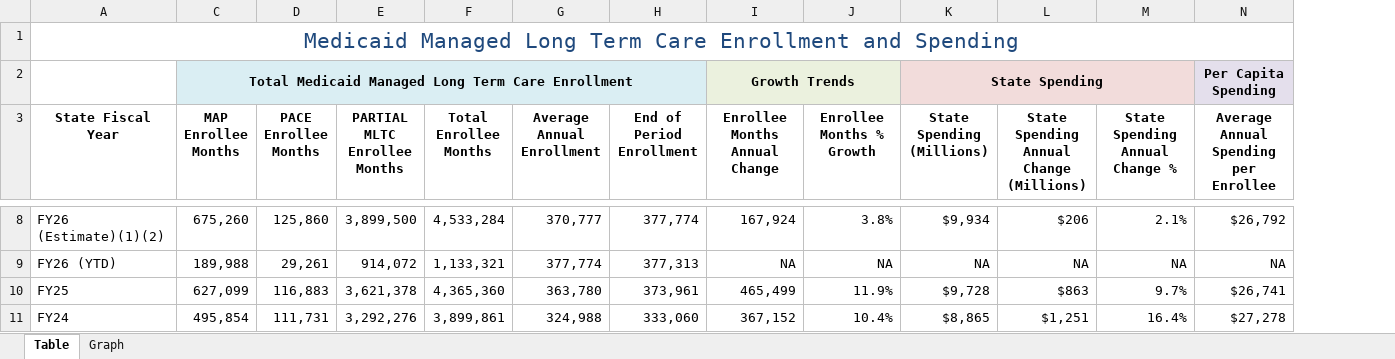
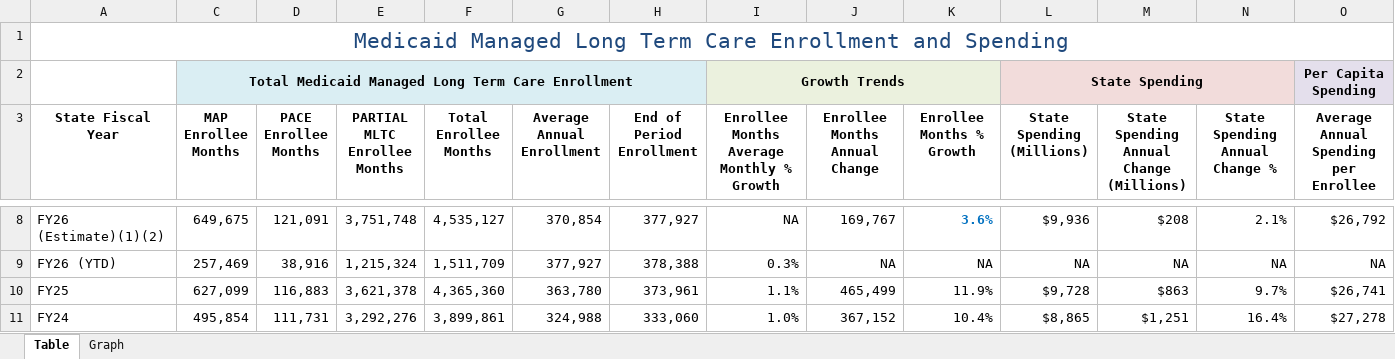
Before and after one commit to steptwopolicy/s2p_data_analyses, an Excel workbook: mltc_enrollment_vs_spending.xlsx, sheet Table, drawn as a sheet; only a part is shown, gaps mark what is left out; values as stored, in another font and other column widths than the file's, no borders; removed rows and columns are numbered as before the commit, all else as after; the diff covers the shown part only; the diff names each change by its address in the sheet, - before the commit and + after, or states it on an @@ line.

```diff
--- a/mltc_enrollment_vs_spending.xlsx (sheet Table)
+++ b/mltc_enrollment_vs_spending.xlsx (sheet Table)
+column I, rows 2-3: Growth Trends | Enrollee Months Average Monthly % Growth; rows 8-11: NA | 0.3% | 1.1% | 1.0%
-J2 (Enrollee Months Annual Change): Growth Trends
+J2 (Enrollee Months Annual Change): (empty)
-I2:J2 merged
-C8 (MAP Enrollee Months): 675,260
+C8 (MAP Enrollee Months): 649,675
-D8 (PACE Enrollee Months): 125,860
+D8 (PACE Enrollee Months): 121,091
-E8 (PARTIAL MLTC Enrollee Months): 3,899,500
+E8 (PARTIAL MLTC Enrollee Months): 3,751,748
-F8 (Total Enrollee Months): 4,533,284
+F8 (Total Enrollee Months): 4,535,127
-G8 (Average Annual Enrollment): 370,777
+G8 (Average Annual Enrollment): 370,854
-H8 (End of Period Enrollment): 377,774
+H8 (End of Period Enrollment): 377,927
-J8 (Enrollee Months Annual Change): 167,924
+J8 (Enrollee Months Annual Change): 169,767
-K8 (Enrollee Months % Growth): 3.8%
+K8 (Enrollee Months % Growth): 3.6%
@@ K8 bold: off → on, text colour: black → #0070C0 @@
-L8 (State Spending (Millions)): $9,934
+L8 (State Spending (Millions)): $9,936
-M8: $206
+M8: $208
-C9 (MAP Enrollee Months): 189,988
+C9 (MAP Enrollee Months): 257,469
-D9 (PACE Enrollee Months): 29,261
+D9 (PACE Enrollee Months): 38,916
-E9 (PARTIAL MLTC Enrollee Months): 914,072
+E9 (PARTIAL MLTC Enrollee Months): 1,215,324
-F9 (Total Enrollee Months): 1,133,321
+F9 (Total Enrollee Months): 1,511,709
-G9 (Average Annual Enrollment): 377,774
+G9 (Average Annual Enrollment): 377,927
-H9 (End of Period Enrollment): 377,313
+H9 (End of Period Enrollment): 378,388
```
Also changed, not shown: 3 added rows, 2 removed rows, 36 edited cells and cell formats elsewhere in this sheet, formulas that keep their value, hidden cells, 1 other file.
